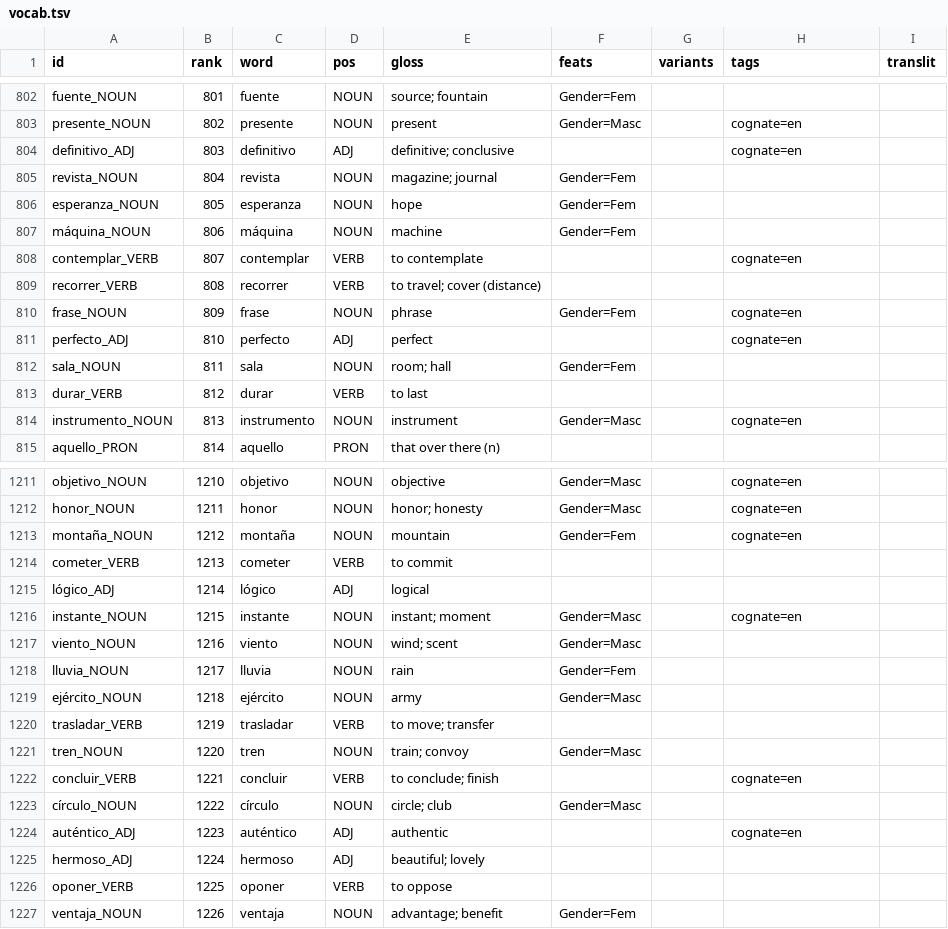
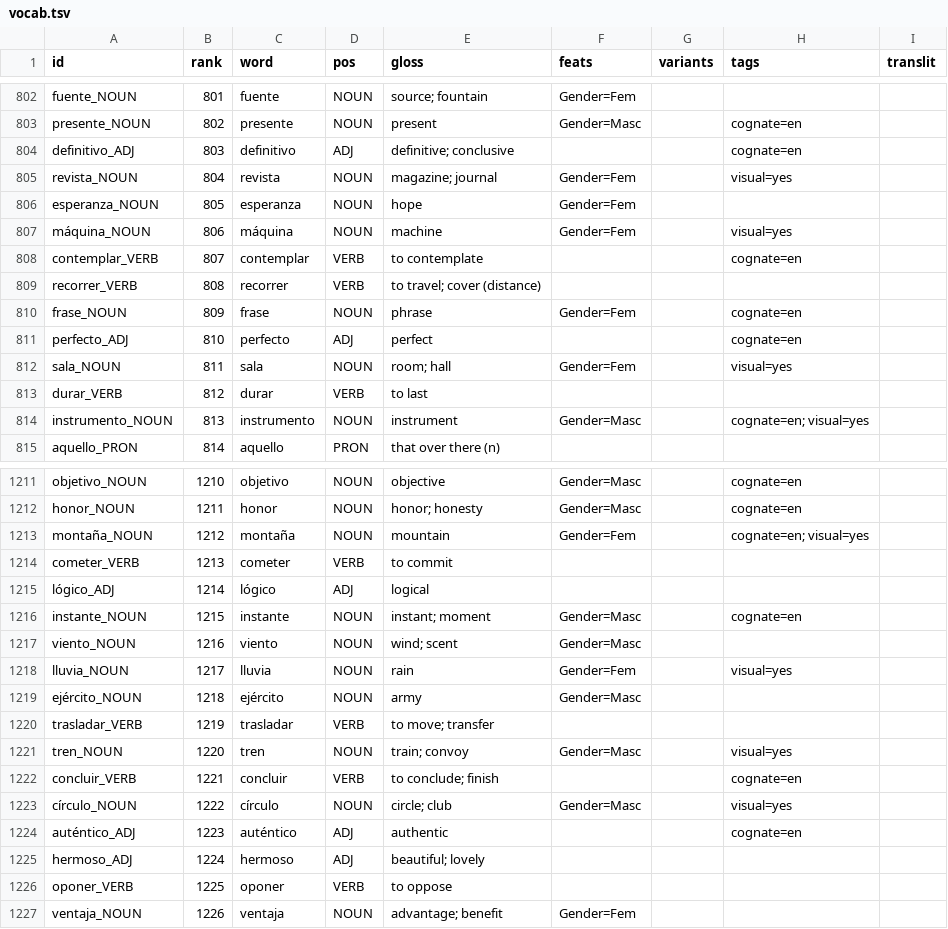
Before and after one commit to chillipalmer/language-leveller, a TSV file: languages/es/vocab.tsv, drawn as a sheet; only a part is shown, gaps mark what is left out; the diff covers the shown part only.

```diff
--- a/languages/es/vocab.tsv
+++ b/languages/es/vocab.tsv
@@ -804,5 +804,5 @@ presente_NOUN	802	presente	NOUN	present	Gender=Masc		cognate=en
 definitivo_ADJ	803	definitivo	ADJ	definitive; conclusive			cognate=en	
-revista_NOUN	804	revista	NOUN	magazine; journal	Gender=Fem			
+revista_NOUN	804	revista	NOUN	magazine; journal	Gender=Fem		visual=yes	
 esperanza_NOUN	805	esperanza	NOUN	hope	Gender=Fem			
-máquina_NOUN	806	máquina	NOUN	machine	Gender=Fem			
+máquina_NOUN	806	máquina	NOUN	machine	Gender=Fem		visual=yes	
 contemplar_VERB	807	contemplar	VERB	to contemplate			cognate=en	
@@ -811,5 +811,5 @@ frase_NOUN	809	frase	NOUN	phrase	Gender=Fem		cognate=en
 perfecto_ADJ	810	perfecto	ADJ	perfect			cognate=en	
-sala_NOUN	811	sala	NOUN	room; hall	Gender=Fem			
+sala_NOUN	811	sala	NOUN	room; hall	Gender=Fem		visual=yes	
 durar_VERB	812	durar	VERB	to last				
-instrumento_NOUN	813	instrumento	NOUN	instrument	Gender=Masc		cognate=en	
+instrumento_NOUN	813	instrumento	NOUN	instrument	Gender=Masc		cognate=en; visual=yes	
 aquello_PRON	814	aquello	PRON	that over there (n)				
@@ -1212,3 +1212,3 @@ objetivo_NOUN	1210	objetivo	NOUN	objective	Gender=Masc		cognate=en
 honor_NOUN	1211	honor	NOUN	honor; honesty	Gender=Masc		cognate=en	
-montaña_NOUN	1212	montaña	NOUN	mountain	Gender=Fem		cognate=en	
+montaña_NOUN	1212	montaña	NOUN	mountain	Gender=Fem		cognate=en; visual=yes	
 cometer_VERB	1213	cometer	VERB	to commit				
@@ -1217,8 +1217,8 @@ instante_NOUN	1215	instante	NOUN	instant; moment	Gender=Masc		cognate=en
 viento_NOUN	1216	viento	NOUN	wind; scent	Gender=Masc			
-lluvia_NOUN	1217	lluvia	NOUN	rain	Gender=Fem			
+lluvia_NOUN	1217	lluvia	NOUN	rain	Gender=Fem		visual=yes	
 ejército_NOUN	1218	ejército	NOUN	army	Gender=Masc			
 trasladar_VERB	1219	trasladar	VERB	to move; transfer				
-tren_NOUN	1220	tren	NOUN	train; convoy	Gender=Masc			
+tren_NOUN	1220	tren	NOUN	train; convoy	Gender=Masc		visual=yes	
 concluir_VERB	1221	concluir	VERB	to conclude; finish			cognate=en	
-círculo_NOUN	1222	círculo	NOUN	circle; club	Gender=Masc			
+círculo_NOUN	1222	círculo	NOUN	circle; club	Gender=Masc		visual=yes	
 auténtico_ADJ	1223	auténtico	ADJ	authentic			cognate=en	
```
Also changed, not shown: 135 edited cells elsewhere in this file, 1 other file.
